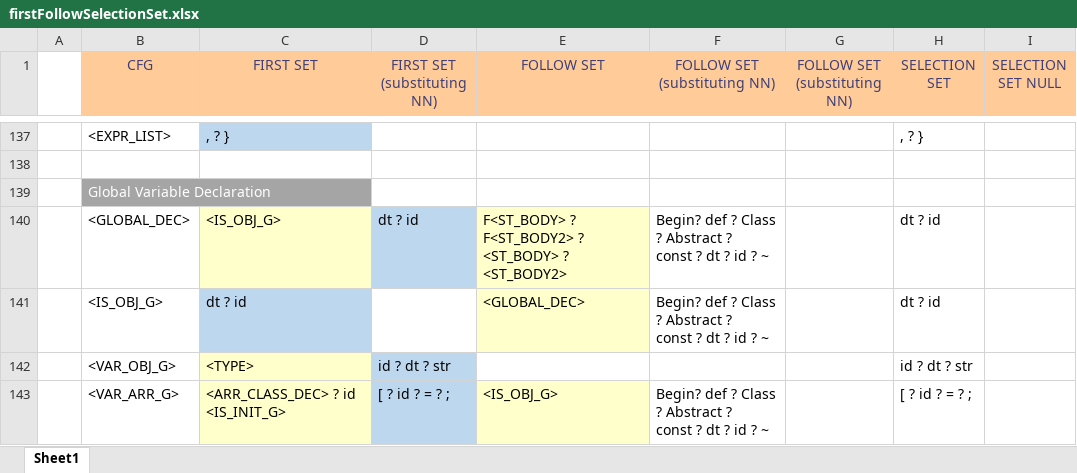
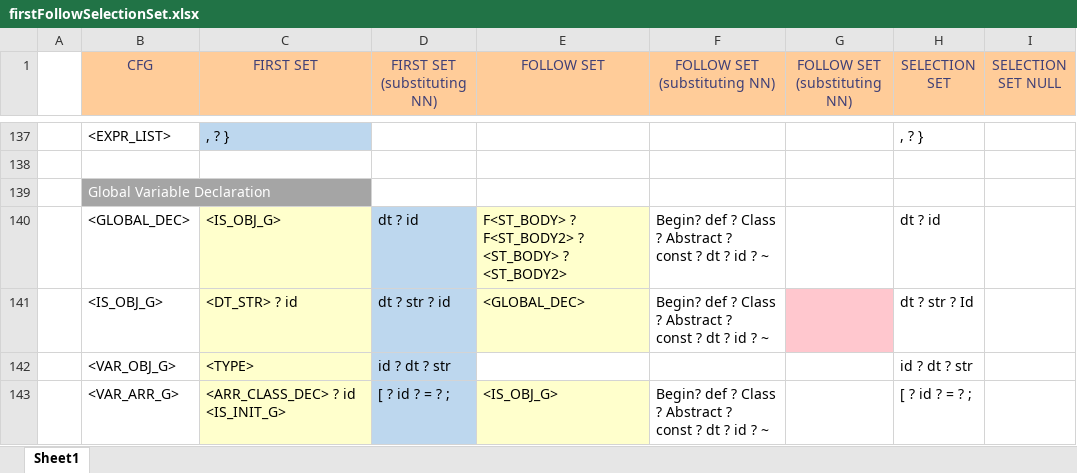
Before and after one commit to umar-anzar/Front-End-Compiler-Project, an Excel workbook: Mio Language Design/Syntax Analyze Phase/FirstFollowSelectionSet/firstFollowSelectionSet.xlsx, sheet Sheet1, drawn as a sheet; only a part is shown, gaps mark what is left out; values as stored, in another font and other column widths than the file's, no borders; the diff names each change by its address in the sheet, - before the commit and + after, or states it on an @@ line.

Commit message:
Update firstFollowSelectionSet.xlsx

```diff
--- a/Mio Language Design/Syntax Analyze Phase/FirstFollowSelectionSet/firstFollowSelectionSet.xlsx (sheet Sheet1)
+++ b/Mio Language Design/Syntax Analyze Phase/FirstFollowSelectionSet/firstFollowSelectionSet.xlsx (sheet Sheet1)
-C141 (FIRST SET): dt ? id
+C141 (FIRST SET): <DT_STR> ? id
-C141 fill: #BDD7EE
+C141 fill: #FFFFCC
-D141 (FIRST SET (substituting NN)): (empty)
+D141 (FIRST SET (substituting NN)): dt ? str ? id
-D141 fill: none
+D141 fill: #BDD7EE
-G141 fill: none
+G141 fill: #FFC7CE
-H141 (SELECTION SET): dt ? id
+H141 (SELECTION SET): dt ? str ? Id
```
